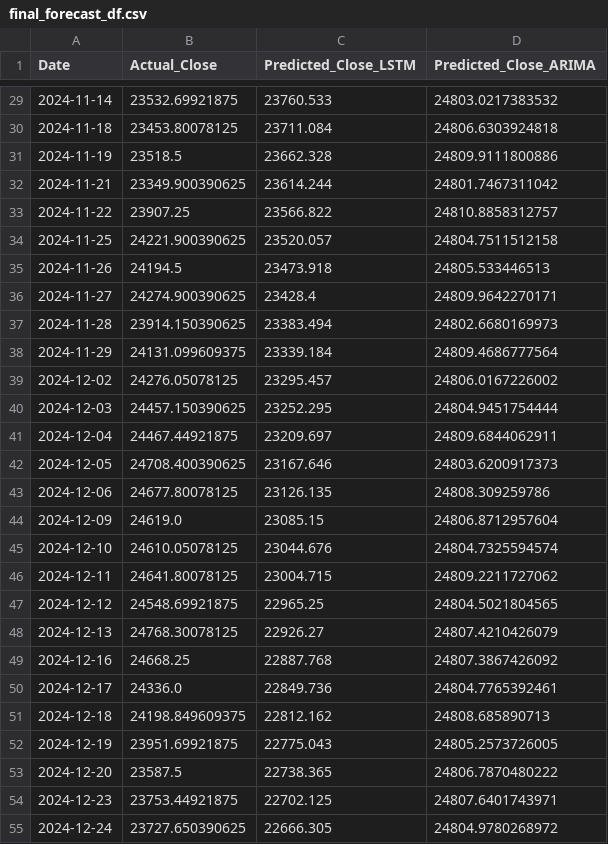
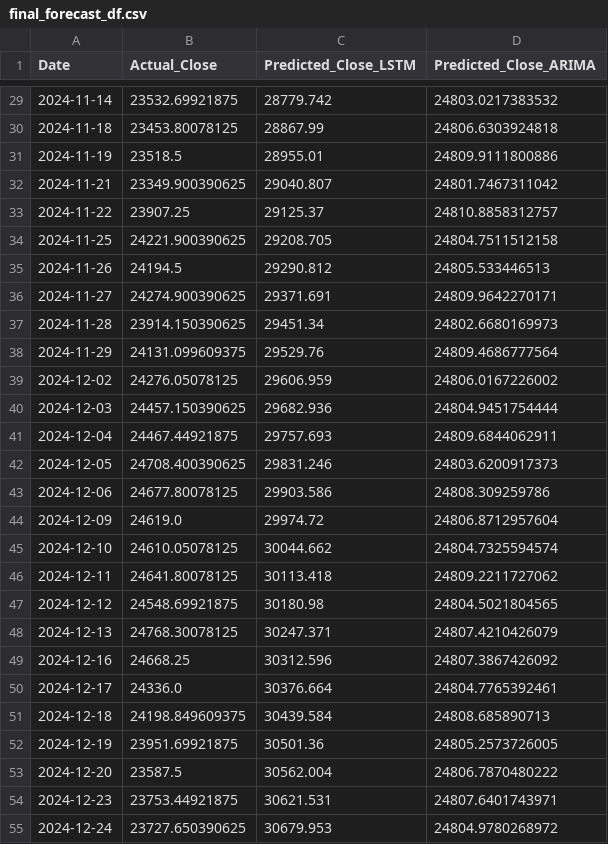
Before and after one commit to AbhilashPoshanagari/Causal_Alpha, a CSV file: dataset/base_models/final_forecast_df.csv, drawn as a sheet; only a part is shown, gaps mark what is left out; the diff covers the shown part only.

```diff
--- a/dataset/base_models/final_forecast_df.csv
+++ b/dataset/base_models/final_forecast_df.csv
@@ -29,27 +29,27 @@ Date,Actual_Close,Predicted_Close_LSTM,Predicted_Close_ARIMA
-2024-11-14,23532.69921875,23760.533,24803.0217383532
-2024-11-18,23453.80078125,23711.084,24806.6303924818
-2024-11-19,23518.5,23662.328,24809.9111800886
-2024-11-21,23349.900390625,23614.244,24801.7467311042
-2024-11-22,23907.25,23566.822,24810.8858312757
-2024-11-25,24221.900390625,23520.057,24804.7511512158
-2024-11-26,24194.5,23473.918,24805.533446513
-2024-11-27,24274.900390625,23428.4,24809.9642270171
-2024-11-28,23914.150390625,23383.494,24802.6680169973
-2024-11-29,24131.099609375,23339.184,24809.4686777564
-2024-12-02,24276.05078125,23295.457,24806.0167226002
-2024-12-03,24457.150390625,23252.295,24804.9451754444
-2024-12-04,24467.44921875,23209.697,24809.6844062911
-2024-12-05,24708.400390625,23167.646,24803.6200917373
-2024-12-06,24677.80078125,23126.135,24808.309259786
-2024-12-09,24619.0,23085.15,24806.8712957604
-2024-12-10,24610.05078125,23044.676,24804.7325594574
-2024-12-11,24641.80078125,23004.715,24809.2211727062
-2024-12-12,24548.69921875,22965.25,24804.5021804565
-2024-12-13,24768.30078125,22926.27,24807.4210426079
-2024-12-16,24668.25,22887.768,24807.3867426092
-2024-12-17,24336.0,22849.736,24804.7765392461
-2024-12-18,24198.849609375,22812.162,24808.685890713
-2024-12-19,23951.69921875,22775.043,24805.2573726005
-2024-12-20,23587.5,22738.365,24806.7870480222
-2024-12-23,23753.44921875,22702.125,24807.6401743971
-2024-12-24,23727.650390625,22666.305,24804.9780268972
+2024-11-14,23532.69921875,28779.742,24803.0217383532
+2024-11-18,23453.80078125,28867.99,24806.6303924818
+2024-11-19,23518.5,28955.01,24809.9111800886
+2024-11-21,23349.900390625,29040.807,24801.7467311042
+2024-11-22,23907.25,29125.37,24810.8858312757
+2024-11-25,24221.900390625,29208.705,24804.7511512158
+2024-11-26,24194.5,29290.812,24805.533446513
+2024-11-27,24274.900390625,29371.691,24809.9642270171
+2024-11-28,23914.150390625,29451.34,24802.6680169973
+2024-11-29,24131.099609375,29529.76,24809.4686777564
+2024-12-02,24276.05078125,29606.959,24806.0167226002
+2024-12-03,24457.150390625,29682.936,24804.9451754444
+2024-12-04,24467.44921875,29757.693,24809.6844062911
+2024-12-05,24708.400390625,29831.246,24803.6200917373
+2024-12-06,24677.80078125,29903.586,24808.309259786
+2024-12-09,24619.0,29974.72,24806.8712957604
+2024-12-10,24610.05078125,30044.662,24804.7325594574
+2024-12-11,24641.80078125,30113.418,24809.2211727062
+2024-12-12,24548.69921875,30180.98,24804.5021804565
+2024-12-13,24768.30078125,30247.371,24807.4210426079
+2024-12-16,24668.25,30312.596,24807.3867426092
+2024-12-17,24336.0,30376.664,24804.7765392461
+2024-12-18,24198.849609375,30439.584,24808.685890713
+2024-12-19,23951.69921875,30501.36,24805.2573726005
+2024-12-20,23587.5,30562.004,24806.7870480222
+2024-12-23,23753.44921875,30621.531,24807.6401743971
+2024-12-24,23727.650390625,30679.953,24804.9780268972
```
Also changed, not shown: 73 edited cells elsewhere in this file, 20 other files.
